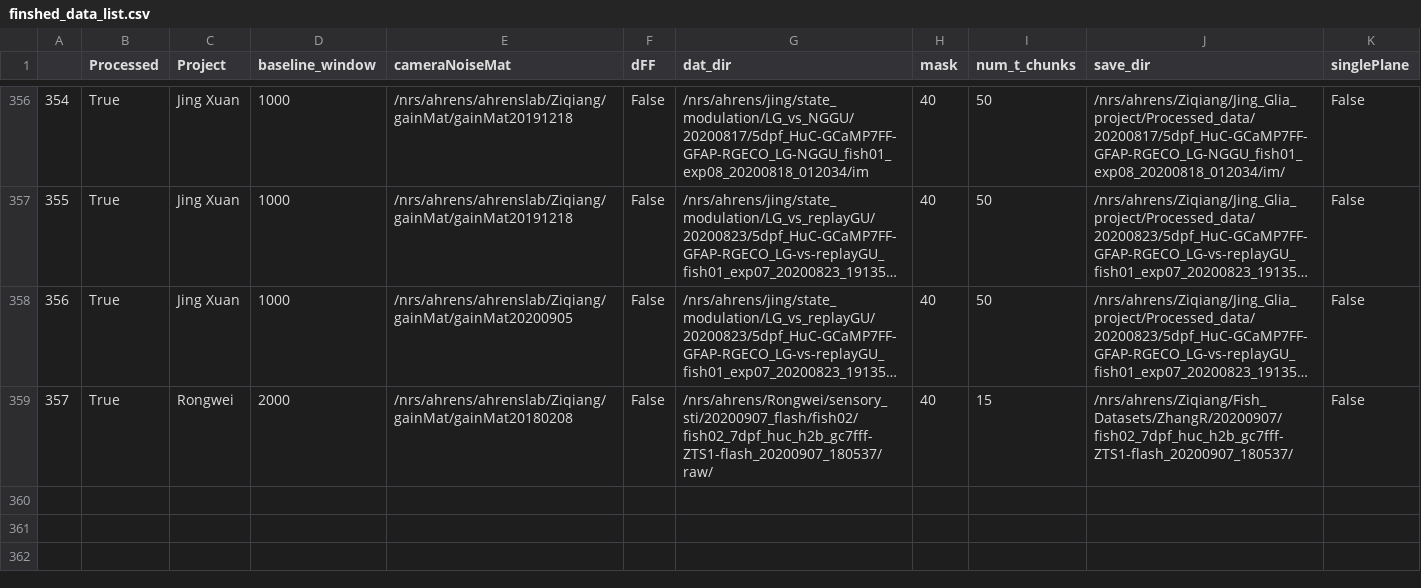
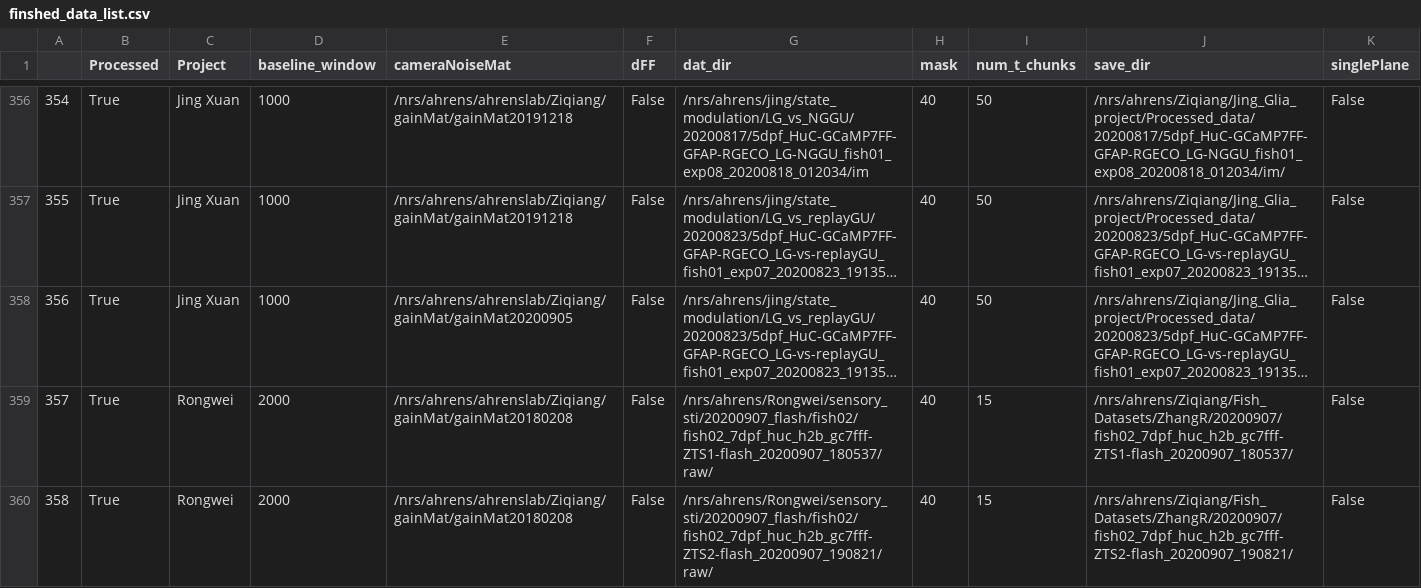
Before and after one commit to zqwei/Ahrenslab_data_processing, a CSV file: finshed_data_list.csv, drawn as a sheet; only a part is shown, gaps mark what is left out; long unchanged cells end in …; the diff names each change by its address in the sheet, - before the commit and + after, or states it on an @@ line.

```diff
--- a/finshed_data_list.csv
+++ b/finshed_data_list.csv
+row 360: 358 | True | Rongwei | 2000 | /nrs/ahrens/ahrenslab/Ziqiang/gainMat/gainMat20180208 | False | /nrs/ahrens/Rongwei/sensory_sti/20200907_flash/fish02/fish02_7dpf_huc_h2b_gc7fff-ZTS2-flash_20200907_190821/raw/ | 40 | 15 | /nrs/ahrens/Ziqiang/Fish_Datasets/ZhangR/20200907/fish02_7dpf_huc_h2b_gc7fff-ZTS2-flash_20200907_190821/ | False
```
Also changed, not shown: data_list.csv.
